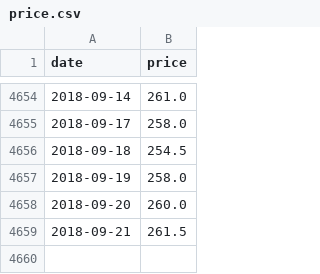
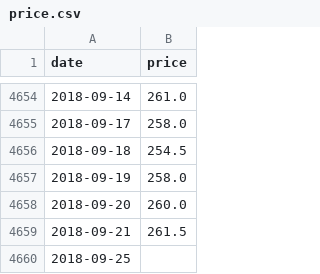
Before and after one commit to josephcrab0108/Stocker, a CSV file: price.csv, drawn as a sheet; only a part is shown, gaps mark what is left out; the diff names each change by its address in the sheet, - before the commit and + after, or states it on an @@ line.

Commit message:
Update price.csv

```diff
--- a/price.csv
+++ b/price.csv
+row 4660: 2018-09-25
```
